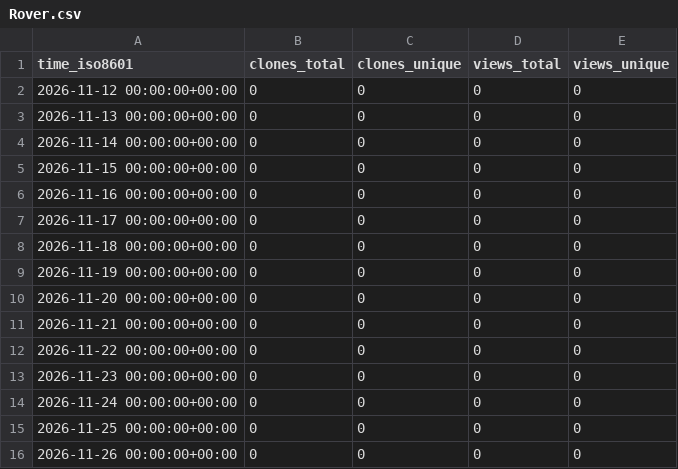
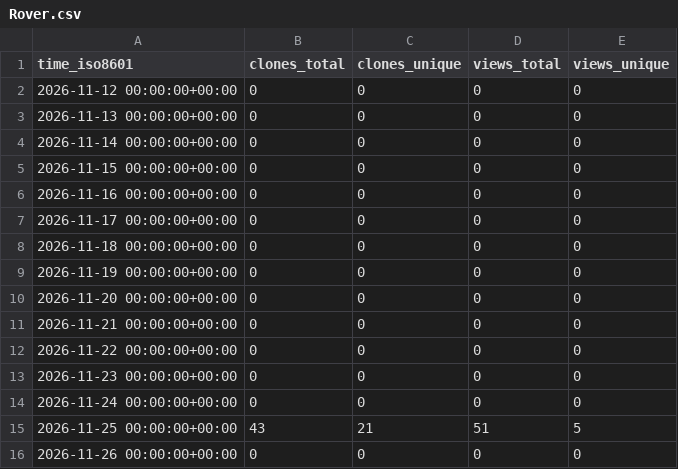
Before and after one commit to OPEN-TianSuan/.github, a CSV file: traffic/Rover.csv, drawn as a sheet.

```diff
--- a/traffic/Rover.csv
+++ b/traffic/Rover.csv
@@ -14,3 +14,3 @@ time_iso8601,clones_total,clones_unique,views_total,views_unique
 2026-11-24 00:00:00+00:00,0,0,0,0
-2026-11-25 00:00:00+00:00,0,0,0,0
+2026-11-25 00:00:00+00:00,43,21,51,5
 2026-11-26 00:00:00+00:00,0,0,0,0
```
Also changed, not shown: traffic/sum.csv, 2 other files.
